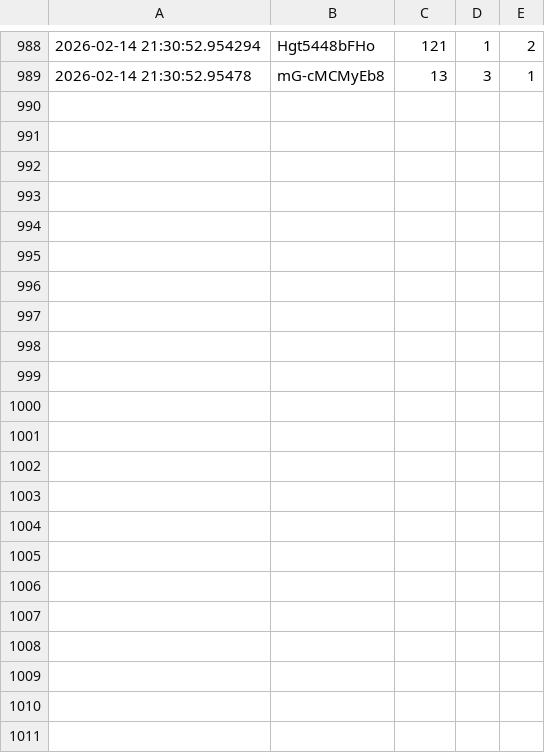
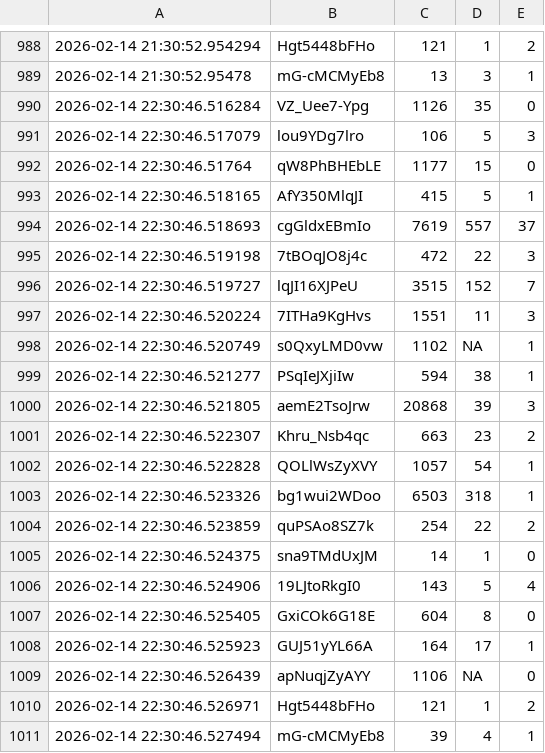
Before and after one commit to efejiroe/influencer-cv, a CSV file: data/tracking_data.csv, drawn as a sheet; only a part is shown, gaps mark what is left out; the diff names each change by its address in the sheet, - before the commit and + after, or states it on an @@ line.

```diff
--- a/data/tracking_data.csv
+++ b/data/tracking_data.csv
+row 990: 2026-02-14 22:30:46.516284 | VZ_Uee7-Ypg | 1126 | 35 | 0
+row 991: 2026-02-14 22:30:46.517079 | lou9YDg7lro | 106 | 5 | 3
+row 992: 2026-02-14 22:30:46.51764 | qW8PhBHEbLE | 1177 | 15 | 0
+row 993: 2026-02-14 22:30:46.518165 | AfY350MlqJI | 415 | 5 | 1
+row 994: 2026-02-14 22:30:46.518693 | cgGldxEBmIo | 7619 | 557 | 37
+row 995: 2026-02-14 22:30:46.519198 | 7tBOqJO8j4c | 472 | 22 | 3
+row 996: 2026-02-14 22:30:46.519727 | lqJI16XJPeU | 3515 | 152 | 7
+row 997: 2026-02-14 22:30:46.520224 | 7ITHa9KgHvs | 1551 | 11 | 3
+row 998: 2026-02-14 22:30:46.520749 | s0QxyLMD0vw | 1102 | NA | 1
+row 999: 2026-02-14 22:30:46.521277 | PSqIeJXjiIw | 594 | 38 | 1
+row 1000: 2026-02-14 22:30:46.521805 | aemE2TsoJrw | 20868 | 39 | 3
+row 1001: 2026-02-14 22:30:46.522307 | Khru_Nsb4qc | 663 | 23 | 2
+row 1002: 2026-02-14 22:30:46.522828 | QOLlWsZyXVY | 1057 | 54 | 1
+row 1003: 2026-02-14 22:30:46.523326 | bg1wui2WDoo | 6503 | 318 | 1
+row 1004: 2026-02-14 22:30:46.523859 | quPSAo8SZ7k | 254 | 22 | 2
+row 1005: 2026-02-14 22:30:46.524375 | sna9TMdUxJM | 14 | 1 | 0
+row 1006: 2026-02-14 22:30:46.524906 | 19LJtoRkgI0 | 143 | 5 | 4
+row 1007: 2026-02-14 22:30:46.525405 | GxiCOk6G18E | 604 | 8 | 0
+row 1008: 2026-02-14 22:30:46.525923 | GUJ51yYL66A | 164 | 17 | 1
+row 1009: 2026-02-14 22:30:46.526439 | apNuqjZyAYY | 1106 | NA | 0
+row 1010: 2026-02-14 22:30:46.526971 | Hgt5448bFHo | 121 | 1 | 2
+row 1011: 2026-02-14 22:30:46.527494 | mG-cMCMyEb8 | 39 | 4 | 1
```
